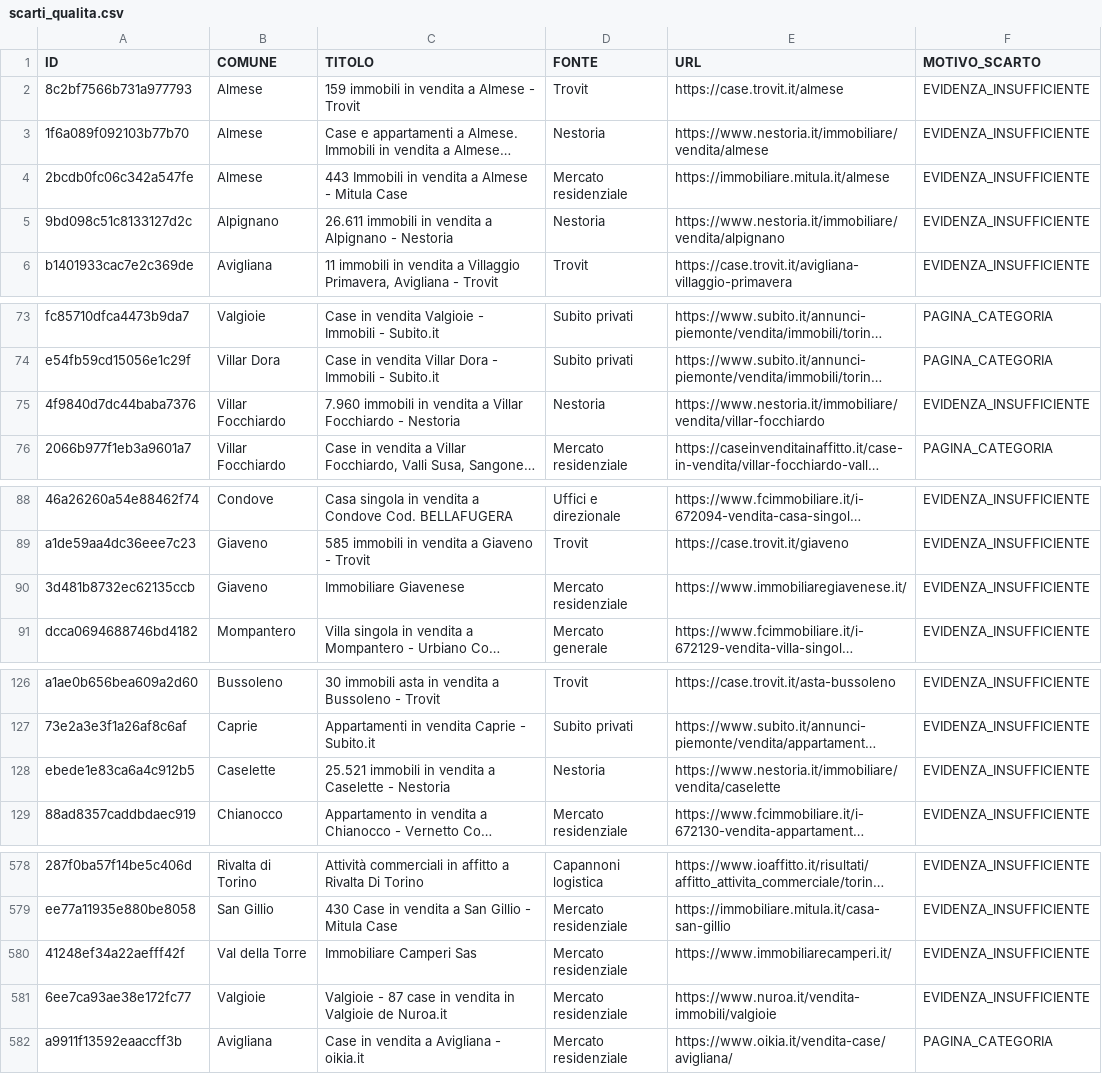
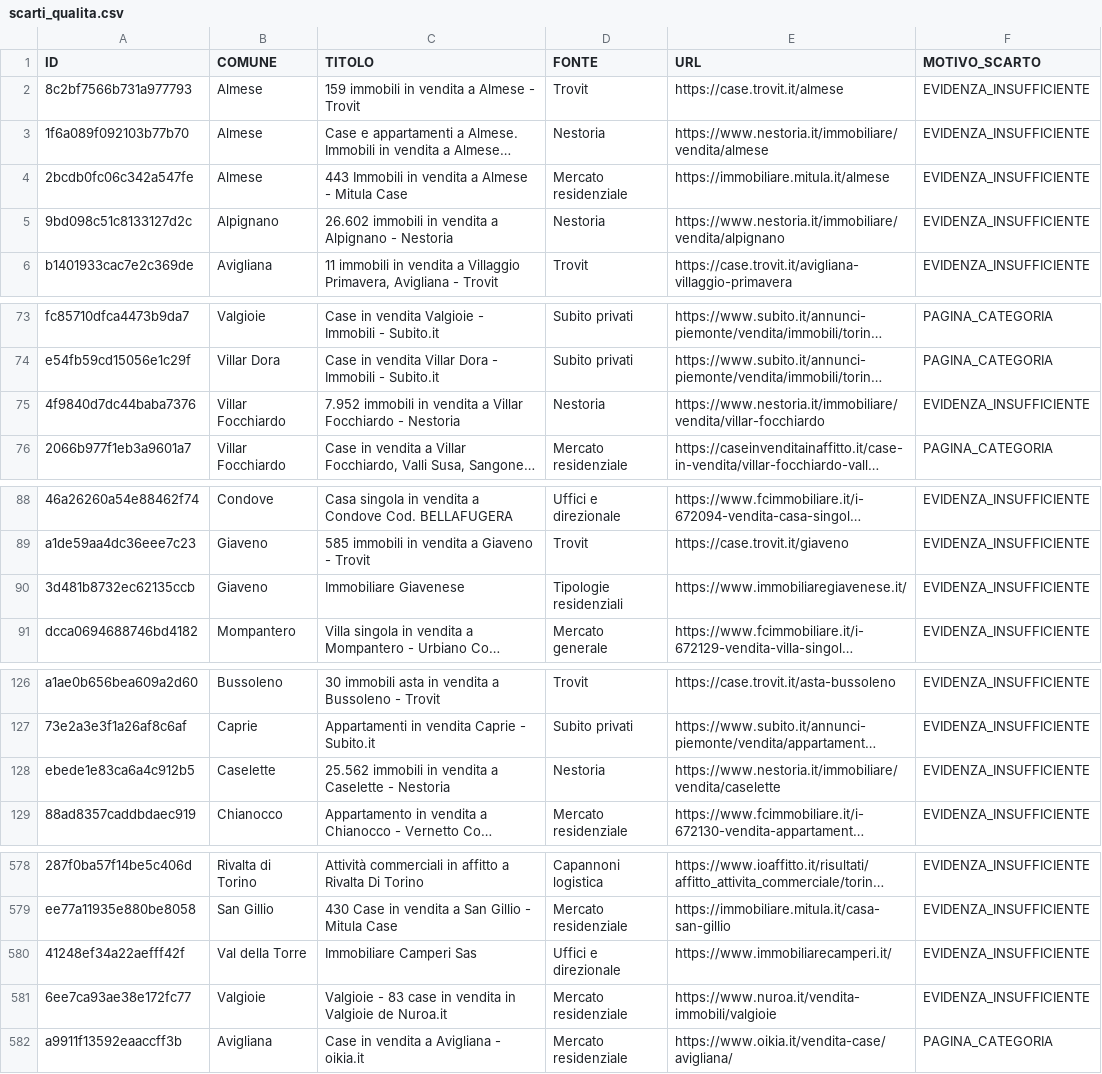
Before and after one commit to josephsocialmedia2-spec/immobili-in-zona, a CSV file: seller_radar_auto/data/intelligence/scarti_qualita.csv, drawn as a sheet; only a part is shown, gaps mark what is left out; long unchanged cells end in …; the diff covers the shown part only; the diff names each change by its address in the sheet, - before the commit and + after, or states it on an @@ line.

```diff
--- a/seller_radar_auto/data/intelligence/scarti_qualita.csv
+++ b/seller_radar_auto/data/intelligence/scarti_qualita.csv
-C5 (TITOLO): 26.611 immobili in…
+C5 (TITOLO): 26.602 immobili in…
-C75 (TITOLO): 7.960 immobili in…
+C75 (TITOLO): 7.952 immobili in…
-D90 (FONTE): Mercato residenziale
+D90 (FONTE): Tipologie residenziali
-C128 (TITOLO): 25.521 immobili in…
+C128 (TITOLO): 25.562 immobili in…
-D580 (FONTE): Mercato residenziale
+D580 (FONTE): Uffici e direzionale
-C581 (TITOLO): Valgioie - 87 case in…
+C581 (TITOLO): Valgioie - 83 case in…
```
Also changed, not shown: 6 added rows and 17 edited cells elsewhere in this file, seller_radar_auto/data/business_pipeline.csv, seller_radar_auto/data/ddg_source_status.csv, 27 other files.
